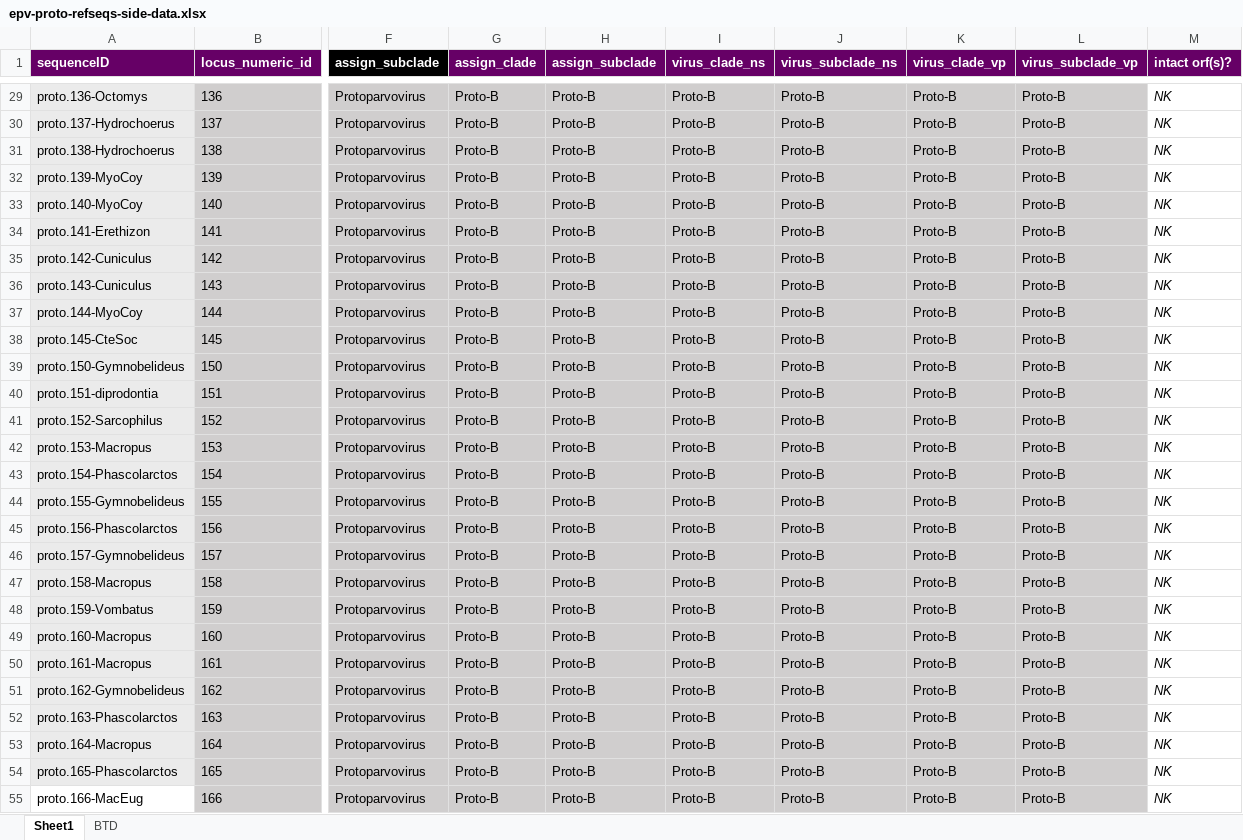
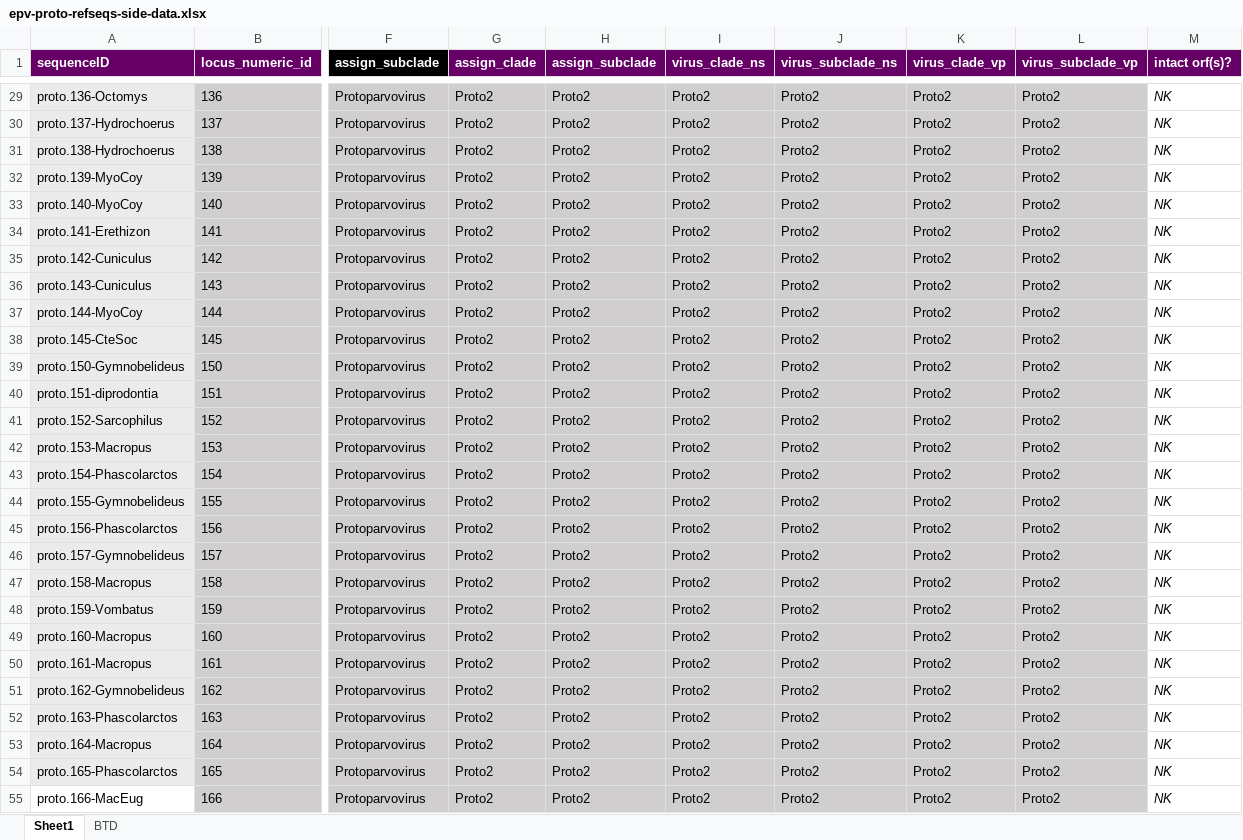
Before and after one commit to giffordlabcvr/Parvovirus-GLUE, an Excel workbook: tabular/eve/parvovirinae/epv-proto-refseqs-side-data.xlsx, sheet Sheet1, drawn as a sheet; only a part is shown, gaps mark what is left out; values as stored, in another font and other column widths than the file's, no borders; the diff covers the shown part only; the diff names each change by its address in the sheet, - before the commit and + after, or states it on an @@ line.

```diff
--- a/tabular/eve/parvovirinae/epv-proto-refseqs-side-data.xlsx (sheet Sheet1)
+++ b/tabular/eve/parvovirinae/epv-proto-refseqs-side-data.xlsx (sheet Sheet1)
-G29:G55 (assign_clade): Proto-B
+G29:G55 (assign_clade): Proto2
-H29:H55 (assign_subclade): Proto-B
+H29:H55 (assign_subclade): Proto2
-I29:I55 (virus_clade_ns): Proto-B
+I29:I55 (virus_clade_ns): Proto2
-J29:J55 (virus_subclade_ns): Proto-B
+J29:J55 (virus_subclade_ns): Proto2
-K29:K55 (virus_clade_vp): Proto-B
+K29:K55 (virus_clade_vp): Proto2
-L29:L55 (virus_subclade_vp): Proto-B
+L29:L55 (virus_subclade_vp): Proto2
```
Also changed, not shown: 474 edited cells elsewhere in this sheet, 9 other files.
